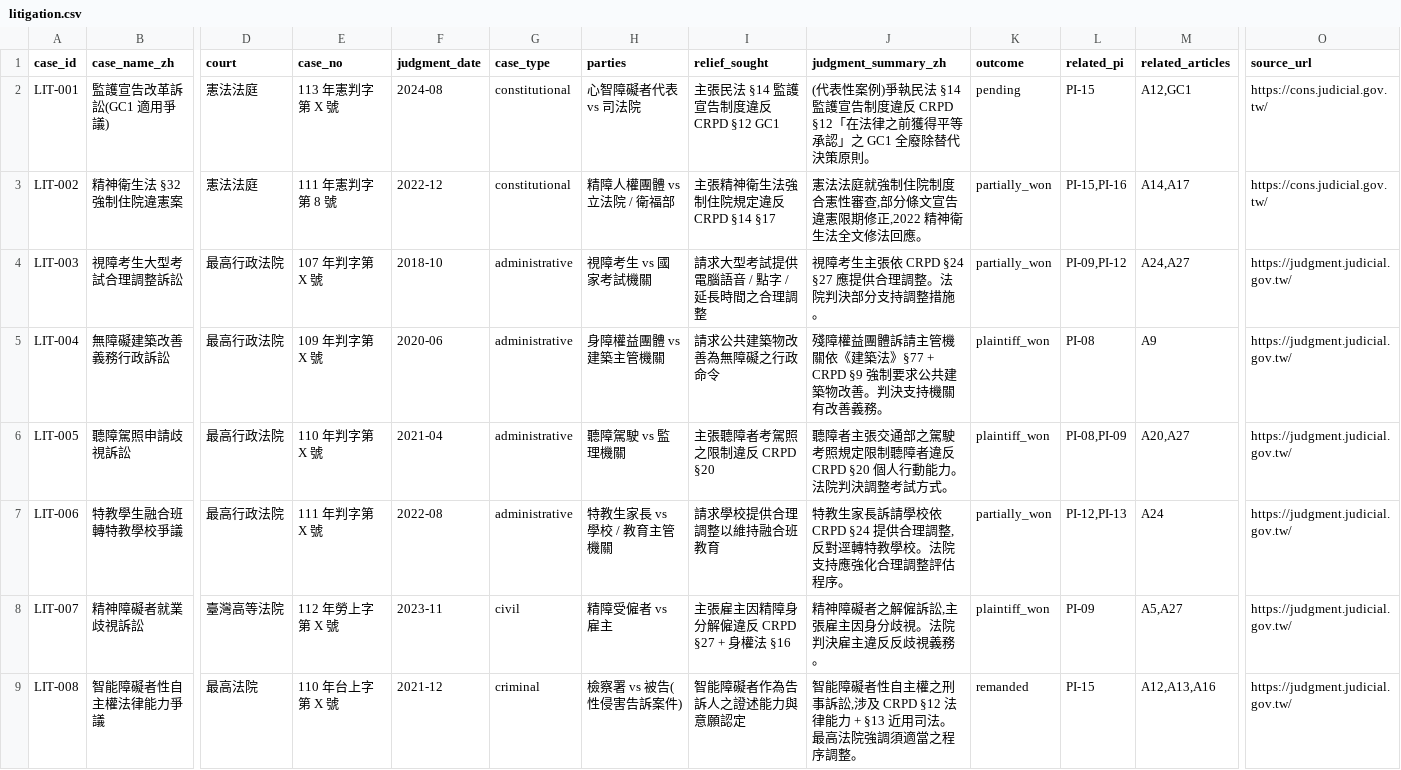
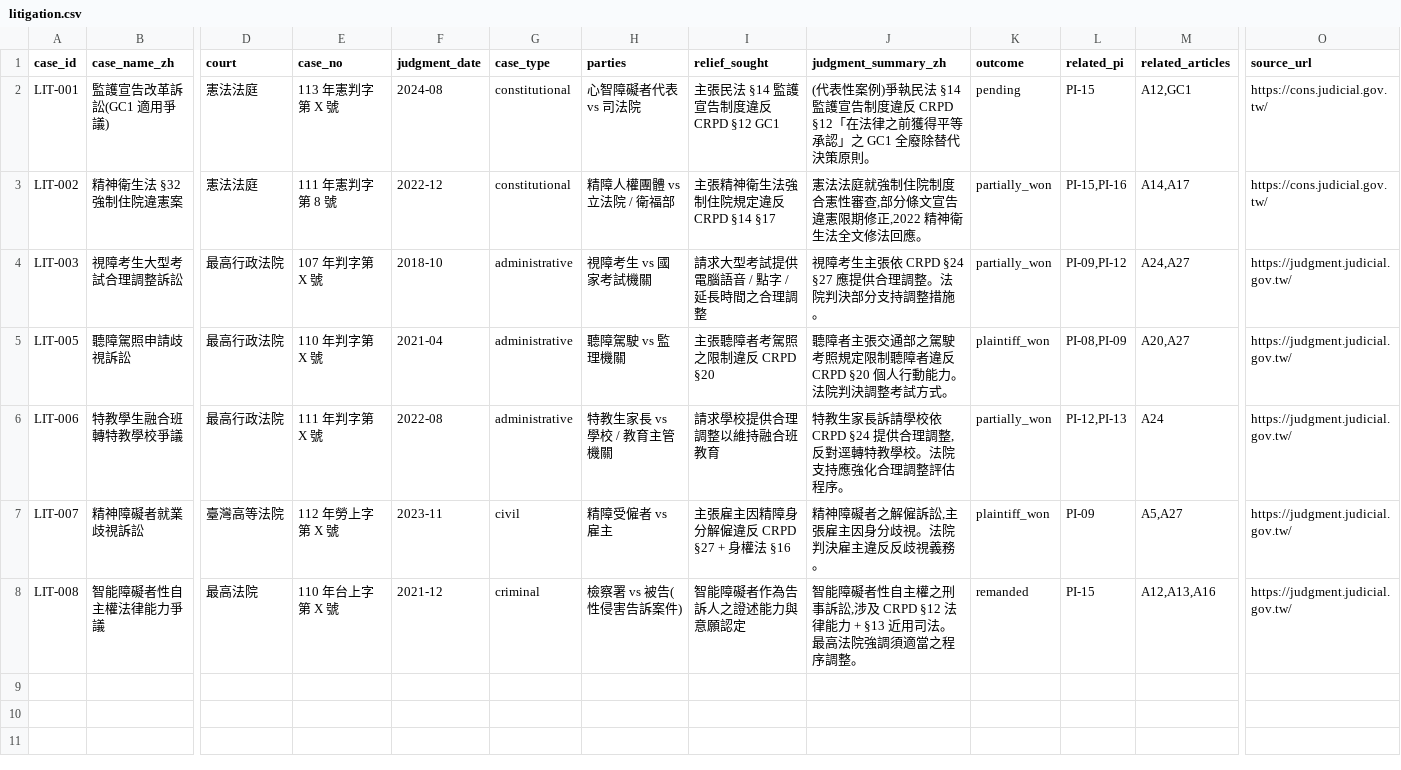
Before and after one commit to naer-tw/disability-rights-watch, a CSV file: api/litigation.csv, drawn as a sheet; only a part is shown, gaps mark what is left out; rows hold the shown columns only; the diff names each change by its address in the sheet, - before the commit and + after, or states it on an @@ line.

```diff
--- a/api/litigation.csv
+++ b/api/litigation.csv
-row 5: LIT-004 | 無障礙建築改善義務行政訴訟 | 最高行政法院 | 109 年判字第 X 號 | 2020-06 | administrative | 身障權益團體 vs 建築主管機關 | 請求公共建築物改善為無障礙之行政命令 | 殘障權益團體訴請主管機關依《建築法》§77 + CRPD §9 強制要求公共建築物改善。判決支持機關有改善義務。 | plaintiff_won | PI-08 | A9 | https://judgment.judicial.gov.tw/
```
Also changed, not shown: 6 other files.
